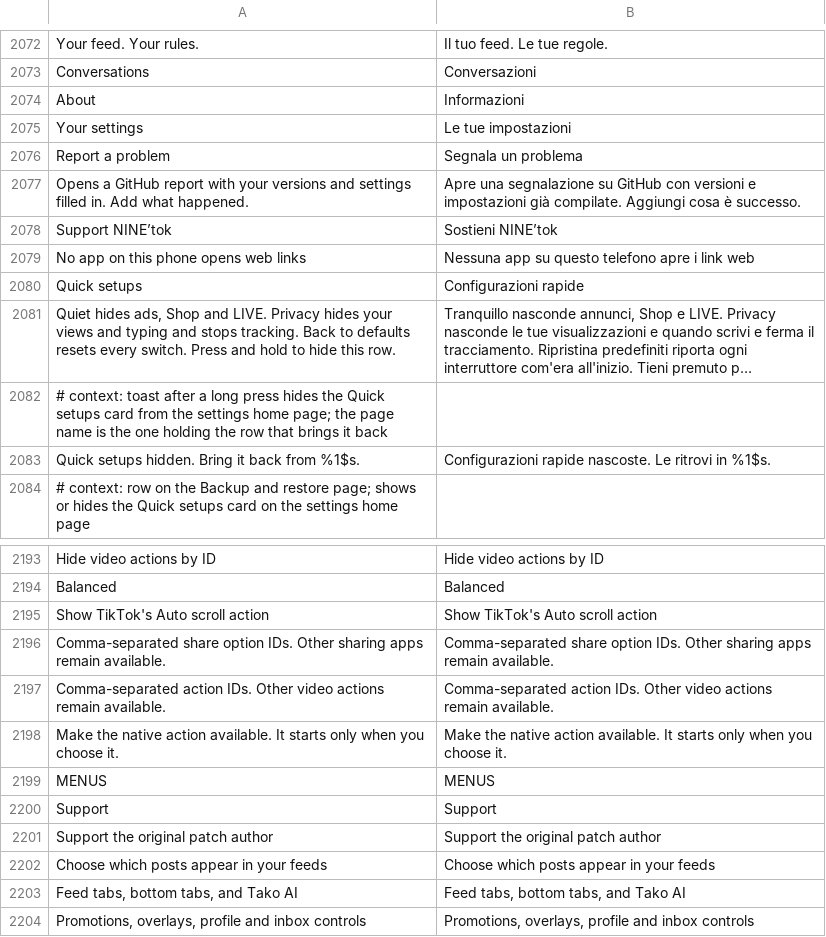
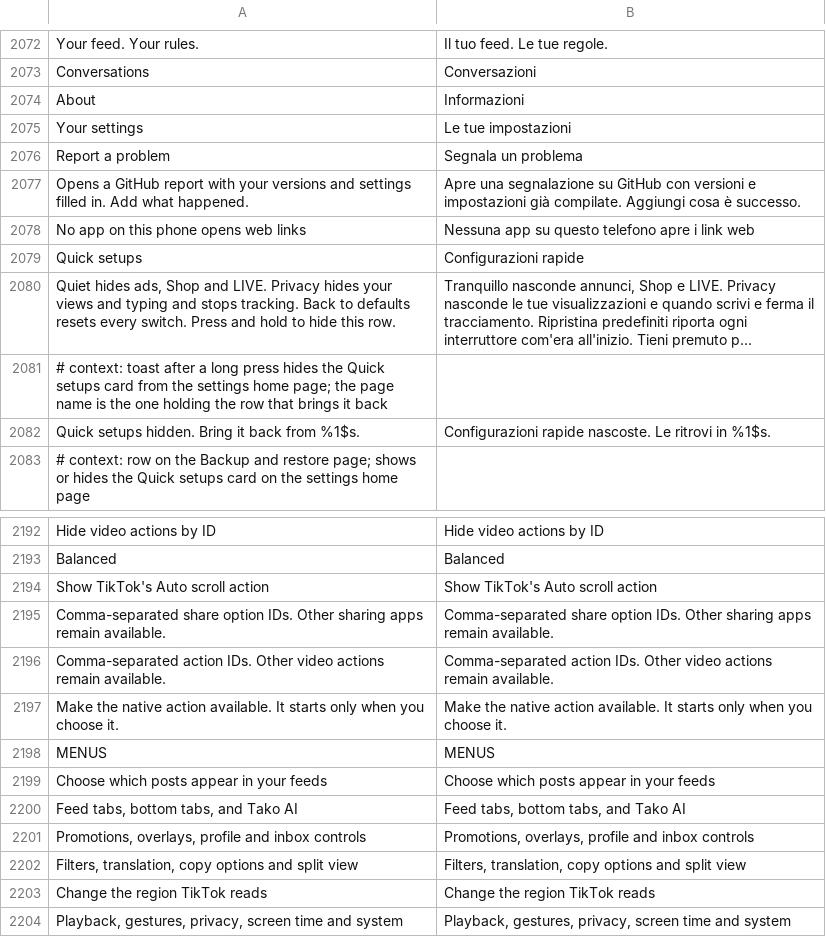
Before and after one commit to 9rslpz/ninetok, a TSV file: extensions/tiktok/src/main/l10n/it.tsv, drawn as a sheet; only a part is shown, gaps mark what is left out; the shorter side is filled out with more unchanged rows; long unchanged cells end in ….

```diff
--- a/extensions/tiktok/src/main/l10n/it.tsv
+++ b/extensions/tiktok/src/main/l10n/it.tsv
@@ -2077,3 +2077,2 @@ Report a problem	Segnala un problema
 Opens a GitHub report with your versions and settings filled in. Add what happened.	Apre una segnalazione su GitHub con versioni e impostazioni già compilate. Aggiungi cosa è successo.
-Support NINE’tok	Sostieni NINE’tok
 No app on this phone opens web links	Nessuna app su questo telefono apre i link web
@@ -2199,4 +2198,2 @@ Make the native action available. It starts only when you choose it.	Make the na
 MENUS	MENUS
-Support	Support
-Support the original patch author	Support the original patch author
 Choose which posts appear in your feeds	Choose which posts appear in your feeds
```
Also changed, not shown: extensions/tiktok/src/main/l10n/az.tsv, extensions/tiktok/src/main/l10n/de.tsv, 37 other files.
